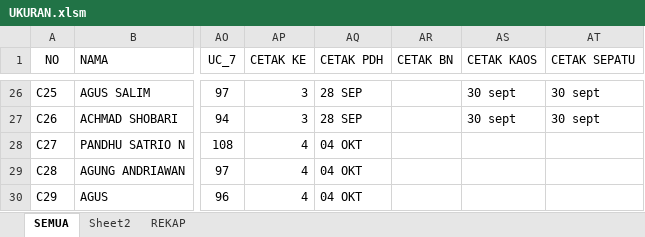
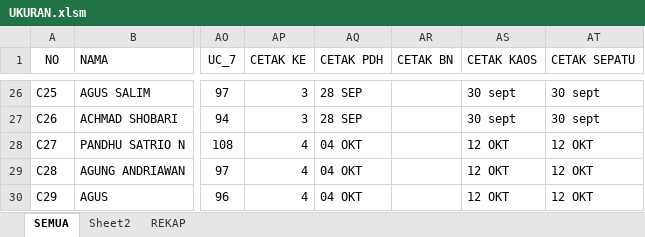
Before and after one commit to dedyhariadi/progress, an Excel workbook: 29. DP 3N33(K_15)/UKURAN.xlsm, sheet SEMUA, drawn as a sheet; only a part is shown, gaps mark what is left out; values as stored, in another font and other column widths than the file's, no borders; the diff names each change by its address in the sheet, - before the commit and + after, or states it on an @@ line.

```diff
--- a/29. DP 3N33(K_15)/UKURAN.xlsm (sheet SEMUA)
+++ b/29. DP 3N33(K_15)/UKURAN.xlsm (sheet SEMUA)
-AS28:AS30 (CETAK KAOS): (empty)
+AS28:AS30 (CETAK KAOS): 12 OKT
-AT28:AT30 (CETAK SEPATU): (empty)
+AT28:AT30 (CETAK SEPATU): 12 OKT
```
Also changed, not shown: 9 other files.
